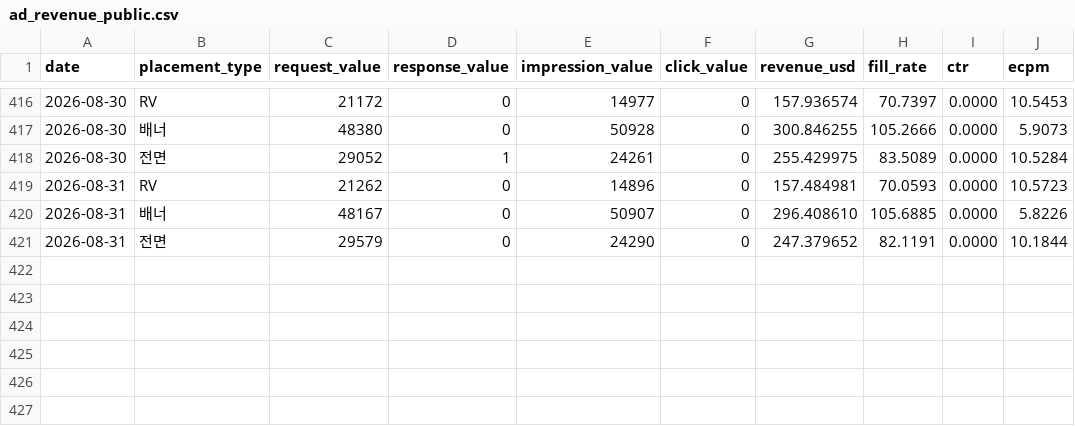
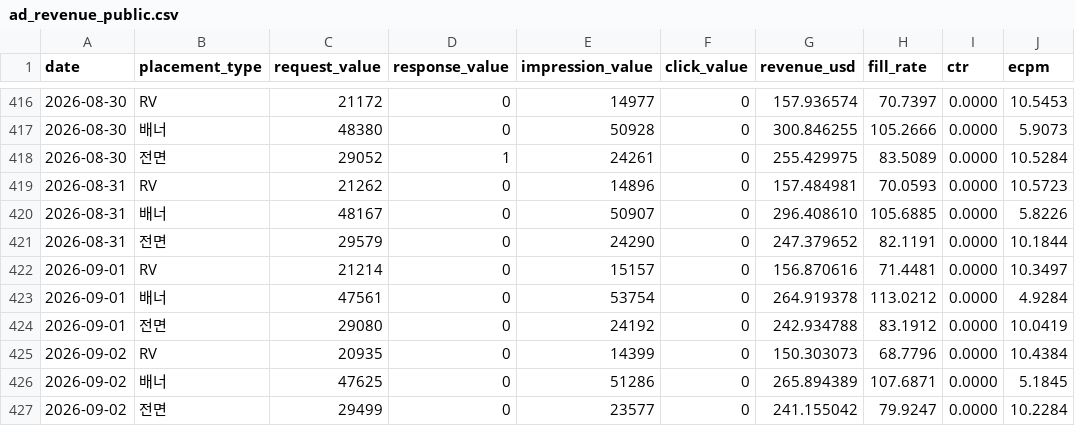
Before and after one commit to dongwonlee222/golden-goose-report, a CSV file: datasets/ad_revenue_public.csv, drawn as a sheet; only a part is shown, gaps mark what is left out.

Commit message:
Add CPX and adjoe charts with September 2 dashboard data

```diff
--- a/datasets/ad_revenue_public.csv
+++ b/datasets/ad_revenue_public.csv
@@ -421 +421,7 @@ date,placement_type,request_value,response_value,impression_value,click_value,re
 2026-08-31,전면,29579,0,24290,0,247.379652,82.1191,0.0000,10.1844
+2026-09-01,RV,21214,0,15157,0,156.870616,71.4481,0.0000,10.3497
+2026-09-01,배너,47561,0,53754,0,264.919378,113.0212,0.0000,4.9284
+2026-09-01,전면,29080,0,24192,0,242.934788,83.1912,0.0000,10.0419
+2026-09-02,RV,20935,0,14399,0,150.303073,68.7796,0.0000,10.4384
+2026-09-02,배너,47625,0,51286,0,265.894389,107.6871,0.0000,5.1845
+2026-09-02,전면,29499,0,23577,0,241.155042,79.9247,0.0000,10.2284
```
Also changed, not shown: datasets/golden_goose_daily_public.csv, datasets/reward_cost_public.csv, 4 other files.
